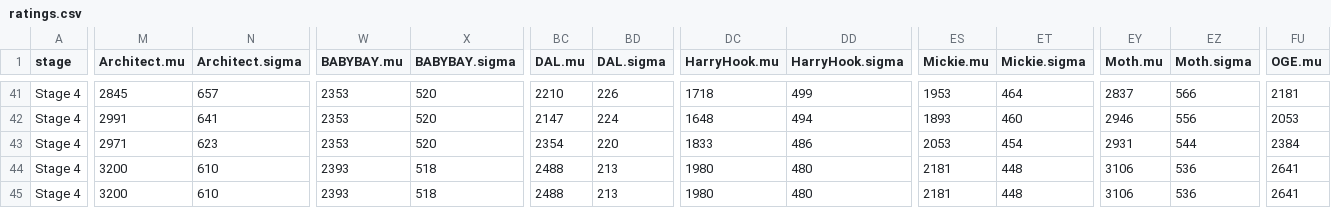
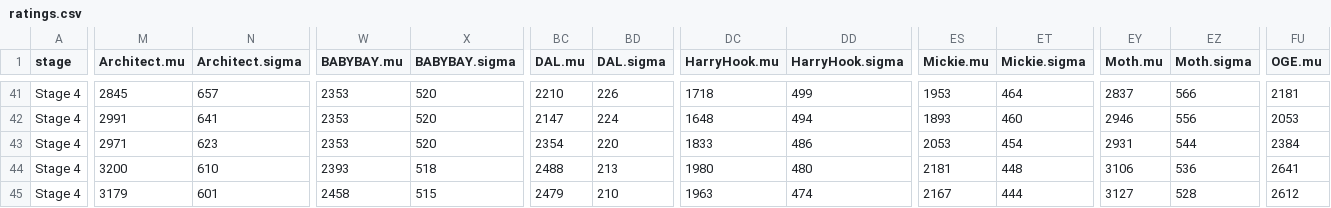
Before and after one commit to ClumsyLee/owl-sr, a CSV file: ratings.csv, drawn as a sheet; only a part is shown, gaps mark what is left out; the diff covers the shown part only; the diff names each change by its address in the sheet, - before the commit and + after, or states it on an @@ line.

```diff
--- a/ratings.csv
+++ b/ratings.csv
-M45 (Architect.mu): 3200
+M45 (Architect.mu): 3179
-N45 (Architect.sigma): 610
+N45 (Architect.sigma): 601
-W45 (BABYBAY.mu): 2393
+W45 (BABYBAY.mu): 2458
-X45 (BABYBAY.sigma): 518
+X45 (BABYBAY.sigma): 515
-BC45 (DAL.mu): 2488
+BC45 (DAL.mu): 2479
-BD45 (DAL.sigma): 213
+BD45 (DAL.sigma): 210
-DC45 (HarryHook.mu): 1980
+DC45 (HarryHook.mu): 1963
-DD45 (HarryHook.sigma): 480
+DD45 (HarryHook.sigma): 474
-ES45 (Mickie.mu): 2181
+ES45 (Mickie.mu): 2167
-ET45 (Mickie.sigma): 448
+ET45 (Mickie.sigma): 444
-EY45 (Moth.mu): 3106
+EY45 (Moth.mu): 3127
-EZ45 (Moth.sigma): 536
+EZ45 (Moth.sigma): 528
-FU45 (OGE.mu): 2641
+FU45 (OGE.mu): 2612
```
Also changed, not shown: 17 edited cells elsewhere in this file, games.csv, 13 other files.
